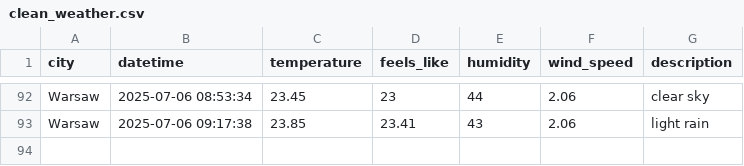
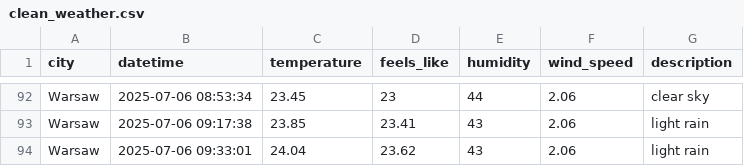
Before and after one commit to ostherhuspl/weather-data-pipeline, a CSV file: data/clean_weather.csv, drawn as a sheet; only a part is shown, gaps mark what is left out; the diff names each change by its address in the sheet, - before the commit and + after, or states it on an @@ line.

```diff
--- a/data/clean_weather.csv
+++ b/data/clean_weather.csv
+row 94: Warsaw | 2025-07-06 09:33:01 | 24.04 | 23.62 | 43 | 2.06 | light rain
```
